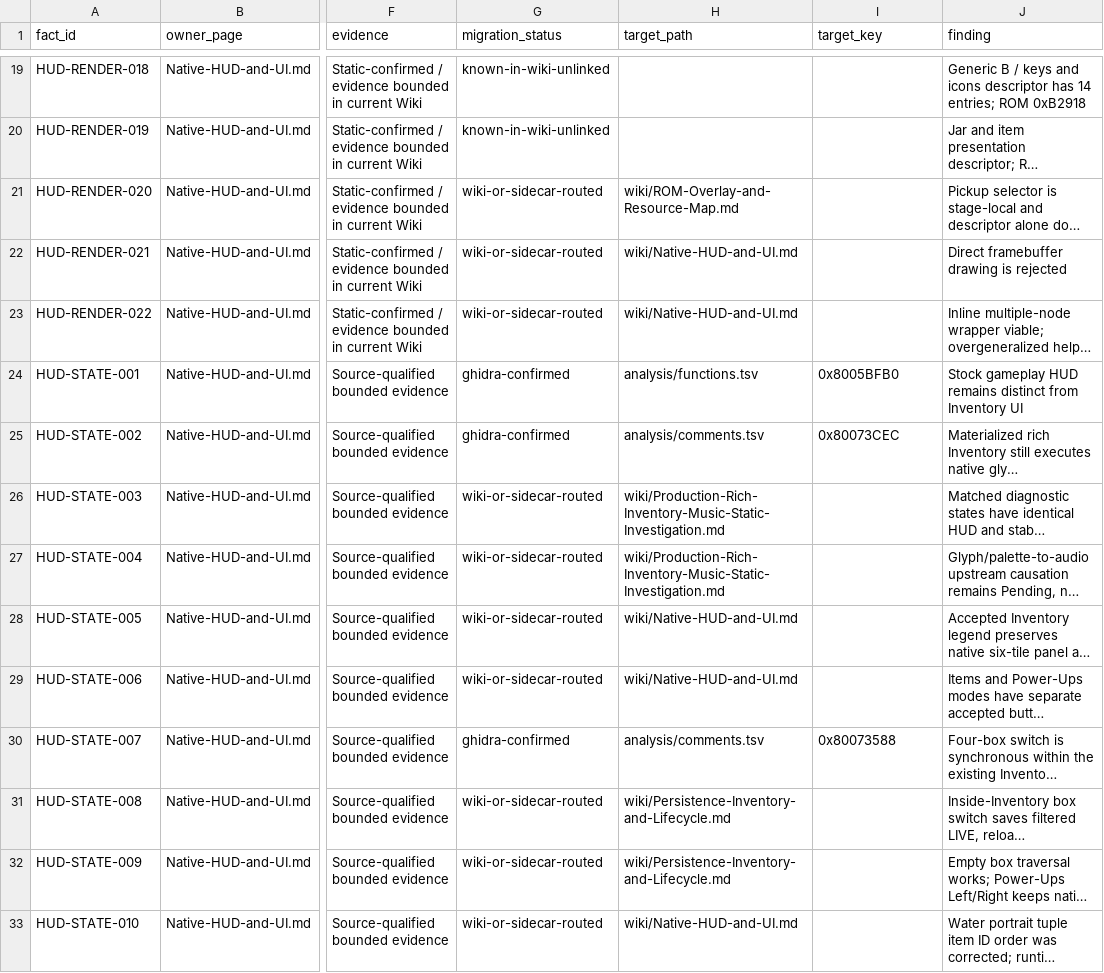
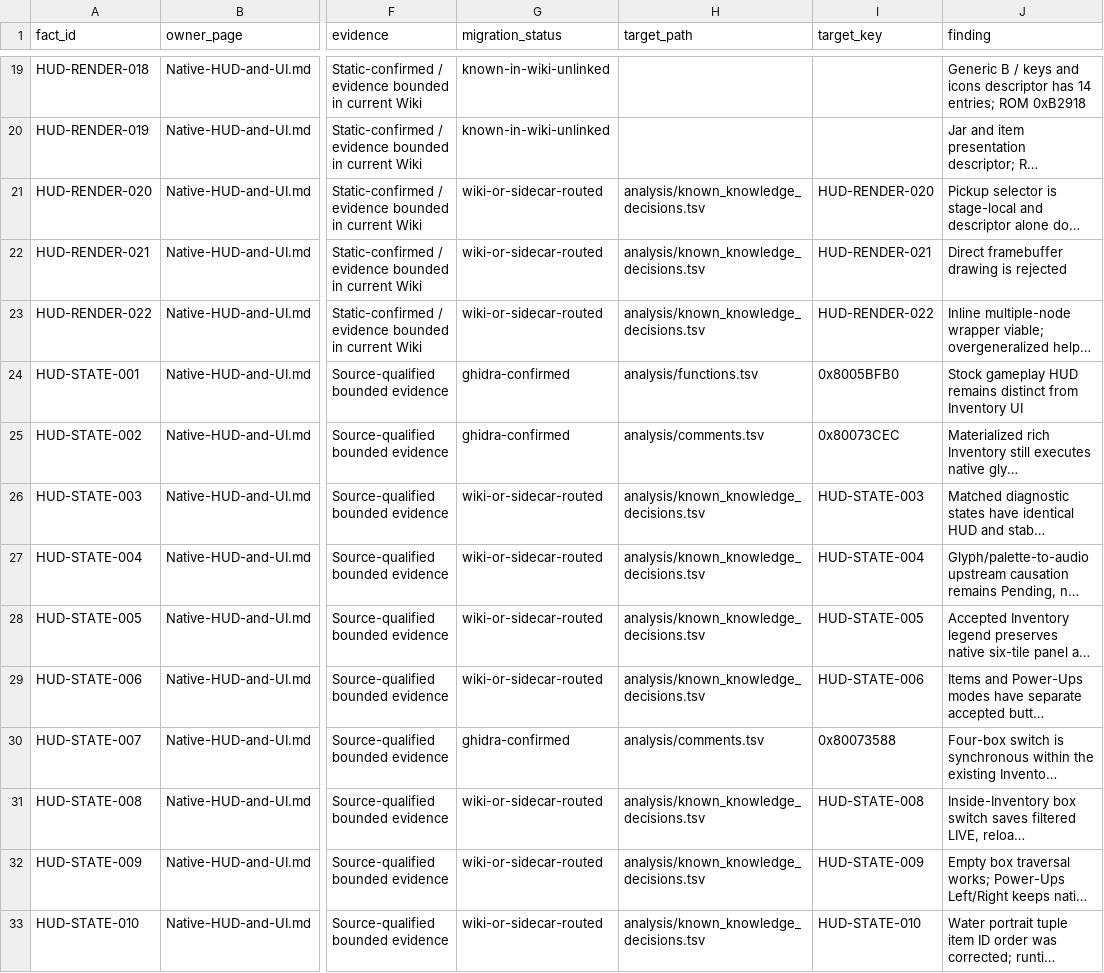
Before and after one commit to smeagol44/MKMSZ-Ghidra, a TSV file: analysis/known_knowledge_claims.tsv, drawn as a sheet; only a part is shown, gaps mark what is left out; long unchanged cells end in …; the diff covers the shown part only; the diff names each change by its address in the sheet, - before the commit and + after, or states it on an @@ line.

Commit message:
Source-index 63 known requirements, bounded decisions and rejected controls

```diff
--- a/analysis/known_knowledge_claims.tsv
+++ b/analysis/known_knowledge_claims.tsv
-H21 (target_path): wiki/ROM-Overlay-and-Resource-Map.md
+H21 (target_path): analysis/known_knowledge_decisions.tsv
-I21 (target_key): (empty)
+I21 (target_key): HUD-RENDER-020
-H22:H23 (target_path): wiki/Native-HUD-and-UI.md
+H22:H23 (target_path): analysis/known_knowledge_decisions.tsv
-I22 (target_key): (empty)
+I22 (target_key): HUD-RENDER-021
-I23 (target_key): (empty)
+I23 (target_key): HUD-RENDER-022
-H26:H27 (target_path): wiki/Production-Rich-Inventory-Music-Static-Investigation.md
+H26:H27 (target_path): analysis/known_knowledge_decisions.tsv
-I26 (target_key): (empty)
+I26 (target_key): HUD-STATE-003
-I27 (target_key): (empty)
+I27 (target_key): HUD-STATE-004
-H28:H29 (target_path): wiki/Native-HUD-and-UI.md
+H28:H29 (target_path): analysis/known_knowledge_decisions.tsv
-I28 (target_key): (empty)
+I28 (target_key): HUD-STATE-005
-I29 (target_key): (empty)
+I29 (target_key): HUD-STATE-006
-H31:H32 (target_path): wiki/Persistence-Inventory-and-Lifecycle.md
+H31:H32 (target_path): analysis/known_knowledge_decisions.tsv
-I31 (target_key): (empty)
+I31 (target_key): HUD-STATE-008
-I32 (target_key): (empty)
+I32 (target_key): HUD-STATE-009
-H33 (target_path): wiki/Native-HUD-and-UI.md
+H33 (target_path): analysis/known_knowledge_decisions.tsv
-I33 (target_key): (empty)
+I33 (target_key): HUD-STATE-010
```
Also changed, not shown: 106 edited cells elsewhere in this file, analysis/known_knowledge_families.tsv, 7 other files.
